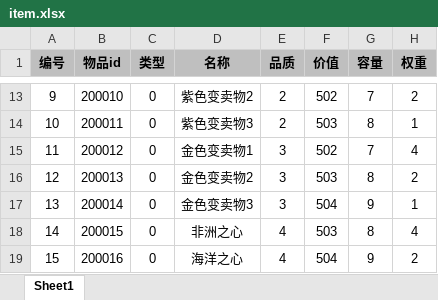
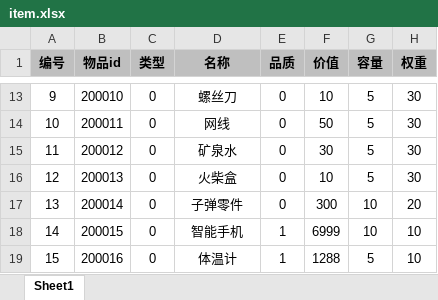
Before and after one commit to UNANSWANG/escape, an Excel workbook: excel/item.xlsx, sheet Sheet1, drawn as a sheet; only a part is shown, gaps mark what is left out; values as stored, in another font and other column widths than the file's, no borders; the diff covers the shown part only; the diff names each change by its address in the sheet, - before the commit and + after, or states it on an @@ line.

```diff
--- a/excel/item.xlsx (sheet Sheet1)
+++ b/excel/item.xlsx (sheet Sheet1)
-D13 (名称): 紫色变卖物2
+D13 (名称): 螺丝刀
-E13:E14 (品质): 2
+E13:E14 (品质): 0
-F13 (价值): 502
+F13 (价值): 10
-G13 (容量): 7
+G13 (容量): 5
-H13 (权重): 2
+H13 (权重): 30
-D14 (名称): 紫色变卖物3
+D14 (名称): 网线
-F14 (价值): 503
+F14 (价值): 50
-G14 (容量): 8
+G14 (容量): 5
-H14 (权重): 1
+H14 (权重): 30
-D15 (名称): 金色变卖物1
+D15 (名称): 矿泉水
-E15:E17 (品质): 3
+E15:E17 (品质): 0
-F15 (价值): 502
+F15 (价值): 30
-G15 (容量): 7
+G15 (容量): 5
-H15 (权重): 4
+H15 (权重): 30
-D16 (名称): 金色变卖物2
+D16 (名称): 火柴盒
-F16 (价值): 503
+F16 (价值): 10
-G16 (容量): 8
+G16 (容量): 5
-H16 (权重): 2
+H16 (权重): 30
-D17 (名称): 金色变卖物3
+D17 (名称): 子弹零件
-F17 (价值): 504
+F17 (价值): 300
-G17 (容量): 9
+G17 (容量): 10
-H17 (权重): 1
+H17 (权重): 20
-D18 (名称): 非洲之心
+D18 (名称): 智能手机
-E18:E19 (品质): 4
+E18:E19 (品质): 1
-F18 (价值): 503
+F18 (价值): 6999
-G18 (容量): 8
+G18 (容量): 10
-H18 (权重): 4
+H18 (权重): 10
-D19 (名称): 海洋之心
+D19 (名称): 体温计
-F19 (价值): 504
+F19 (价值): 1288
-G19 (容量): 9
+G19 (容量): 5
-H19 (权重): 2
+H19 (权重): 10
```
Also changed, not shown: 53 added rows and 66 edited cells elsewhere in this sheet, 6 other files.
